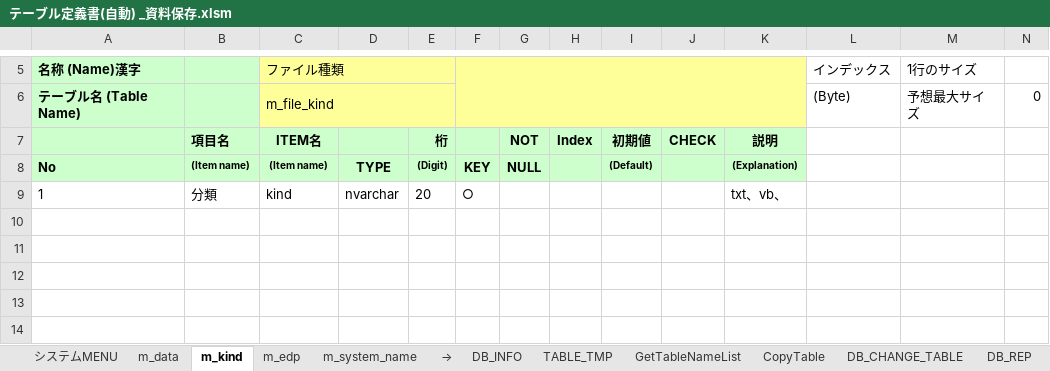
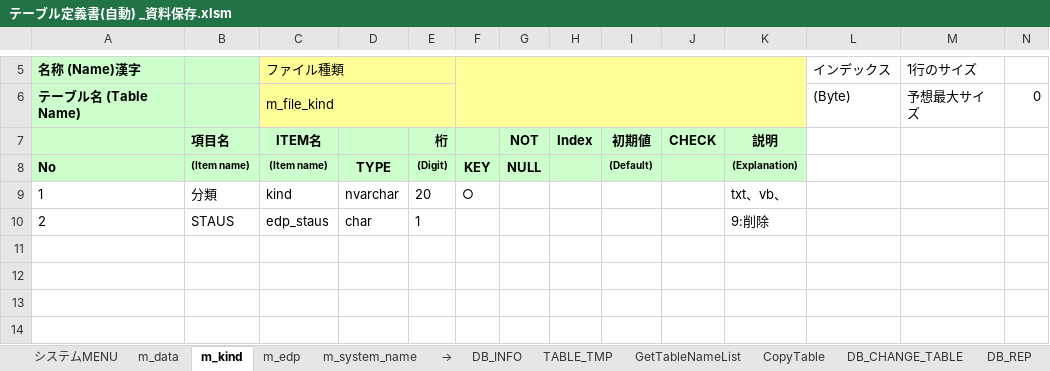
Before and after one commit to lengqing2010/AutoCode_Table, an Excel workbook: テーブル定義書(自動) _資料保存.xlsm, sheet m_kind, drawn as a sheet; only a part is shown, gaps mark what is left out; values as stored, in another font and other column widths than the file's, no borders; charts and pictures not drawn; the diff names each change by its address in the sheet, - before the commit and + after, or states it on an @@ line.

```diff
--- a/テーブル定義書(自動) _資料保存.xlsm (sheet m_kind)
+++ b/テーブル定義書(自動) _資料保存.xlsm (sheet m_kind)
-row 10: (empty)
+row 10: 2 | STAUS | edp_staus | char | 1 |  |  |  |  |  | 9:削除
```
Also changed, not shown: sheet m_data, sheet m_edp, charts or pictures.
